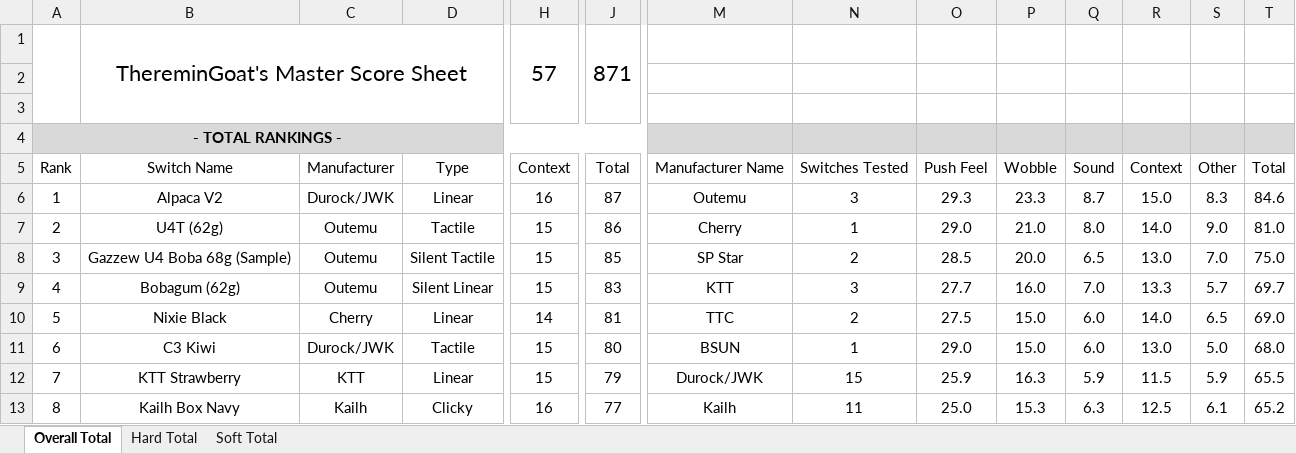
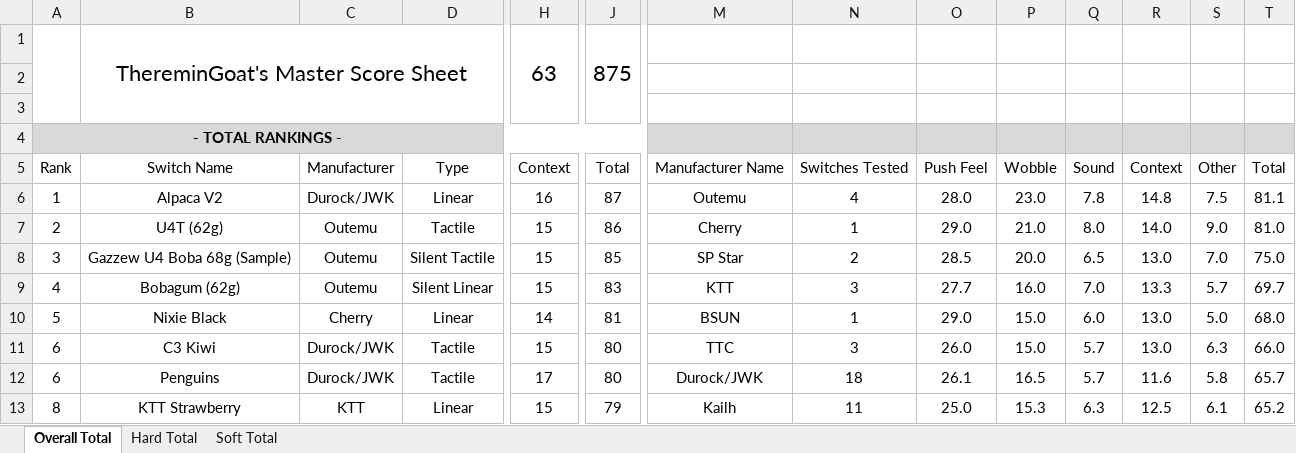
Before and after one commit to ThereminGoat/switch-scores, an Excel workbook: Composite Score Sheet.xlsx, sheet Overall Total, drawn as a sheet; only a part is shown, gaps mark what is left out; values as stored, in another font and other column widths than the file's, no borders; charts and pictures not drawn; removed rows and columns are numbered as before the commit, all else as after; rows hold the shown columns only; the diff covers the shown part only; the diff names each change by its address in the sheet, - before the commit and + after, or states it on an @@ line.

```diff
--- a/Composite Score Sheet.xlsx (sheet Overall Total)
+++ b/Composite Score Sheet.xlsx (sheet Overall Total)
-H1: 57
+H1: 63
-J1: 871
+J1: 875
-N6: 3
+N6: 4
-O6: 29.3
+O6: 28.0
-P6: 23.3
+P6: 23.0
-Q6: 8.7
+Q6: 7.8
-R6: 15.0
+R6: 14.8
-S6: 8.3
+S6: 7.5
-T6: 84.6
+T6: 81.1
-M10: TTC
+M10: BSUN
-N10: 2
+N10: 1
-O10: 27.5
+O10: 29.0
-R10: 14.0
+R10: 13.0
-S10: 6.5
+S10: 5.0
-T10: 69.0
+T10: 68.0
-M11: BSUN
+M11: TTC
-N11: 1
+N11: 3
-O11: 29.0
+O11: 26.0
-Q11: 6.0
+Q11: 5.7
-S11: 5.0
+S11: 6.3
-T11: 68.0
+T11: 66.0
-row 12: 7 | KTT Strawberry | KTT | Linear | 15 | 79 | Durock/JWK | 15 | 25.9 | 16.3 | 5.9 | 11.5 | 5.9 | 65.5
+row 12: 6 | Penguins | Durock/JWK | Tactile | 17 | 80 | Durock/JWK | 18 | 26.1 | 16.5 | 5.7 | 11.6 | 5.8 | 65.7
-B13: Kailh Box Navy
+B13: KTT Strawberry
-C13: Kailh
+C13: KTT
-D13: Clicky
+D13: Linear
-H13: 16
+H13: 15
-J13: 77
+J13: 79
```
Also changed, not shown: 24 added rows, 12 removed rows and 113 edited cells elsewhere in this sheet, sheet Soft Total, sheet Hard Total, formulas that keep their value, 9 other files.
